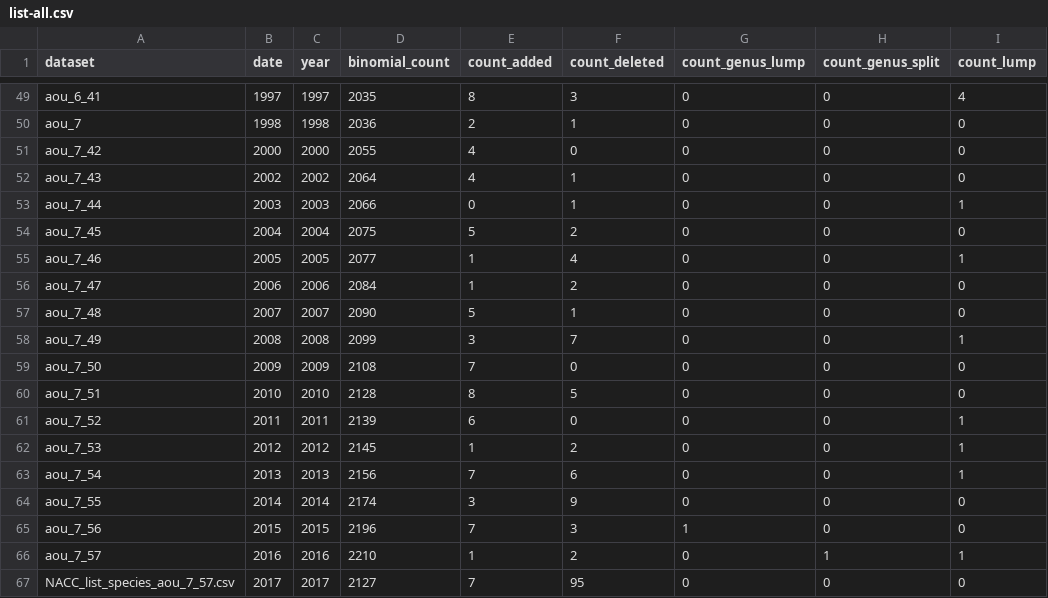
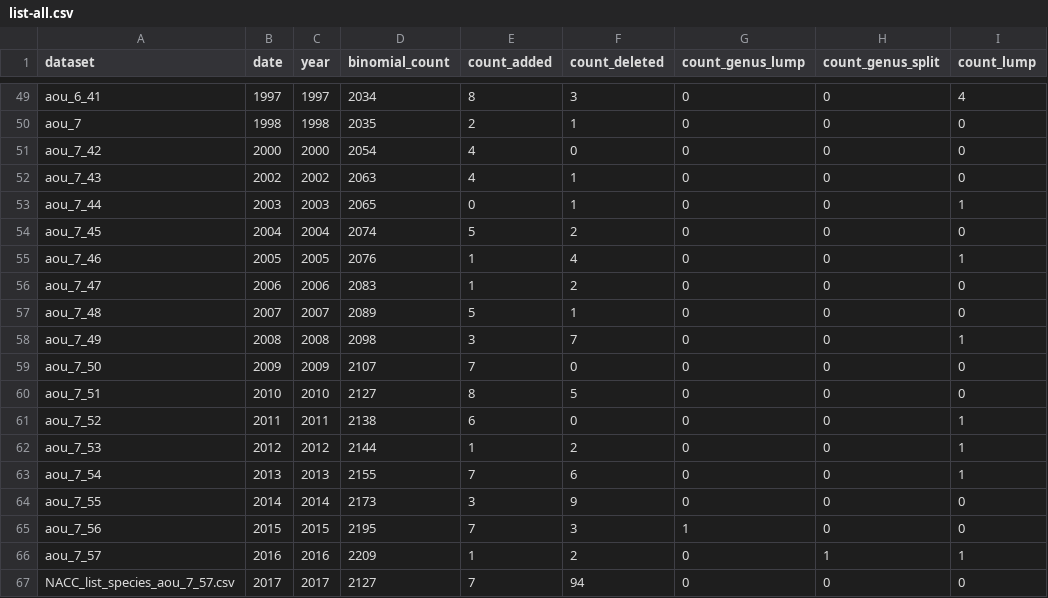
Before and after one commit to gaurav/scinames, a CSV file: Test Cases/AOU Checklists/project_stats/list-all.csv, drawn as a sheet; only a part is shown, gaps mark what is left out; the diff covers the shown part only; the diff names each change by its address in the sheet, - before the commit and + after, or states it on an @@ line.

```diff
--- a/Test Cases/AOU Checklists/project_stats/list-all.csv
+++ b/Test Cases/AOU Checklists/project_stats/list-all.csv
-D49 (binomial_count): 2035
+D49 (binomial_count): 2034
-D50 (binomial_count): 2036
+D50 (binomial_count): 2035
-D51 (binomial_count): 2055
+D51 (binomial_count): 2054
-D52 (binomial_count): 2064
+D52 (binomial_count): 2063
-D53 (binomial_count): 2066
+D53 (binomial_count): 2065
-D54 (binomial_count): 2075
+D54 (binomial_count): 2074
-D55 (binomial_count): 2077
+D55 (binomial_count): 2076
-D56 (binomial_count): 2084
+D56 (binomial_count): 2083
-D57 (binomial_count): 2090
+D57 (binomial_count): 2089
-D58 (binomial_count): 2099
+D58 (binomial_count): 2098
-D59 (binomial_count): 2108
+D59 (binomial_count): 2107
-D60 (binomial_count): 2128
+D60 (binomial_count): 2127
-D61 (binomial_count): 2139
+D61 (binomial_count): 2138
-D62 (binomial_count): 2145
+D62 (binomial_count): 2144
-D63 (binomial_count): 2156
+D63 (binomial_count): 2155
-D64 (binomial_count): 2174
+D64 (binomial_count): 2173
-D65 (binomial_count): 2196
+D65 (binomial_count): 2195
-D66 (binomial_count): 2210
+D66 (binomial_count): 2209
-F67 (count_deleted): 95
+F67 (count_deleted): 94
```
Also changed, not shown: 32 edited cells elsewhere in this file, Test Cases/AOU Checklists/project_stats/list.csv, Test Cases/AOU Checklists/splumps/list-all.csv, 16 other files.
